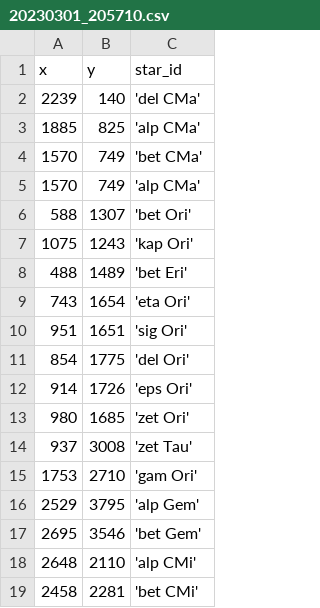
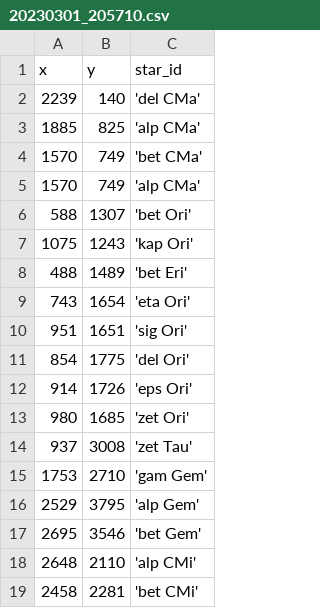
Before and after one commit to DeepSkyWonder/dsw-notebooks, a CSV file: moon-orbit_determination/stars/20230301_205710.csv, drawn as a sheet.

Commit message:
Update 20230301_205710.csv

```diff
--- a/moon-orbit_determination/stars/20230301_205710.csv
+++ b/moon-orbit_determination/stars/20230301_205710.csv
@@ -14,3 +14,3 @@ x,y,star_id
 937, 3008,'zet Tau'
-1753, 2710,'gam Ori'
+1753, 2710,'gam Gem'
 2529, 3795,'alp Gem'
```
